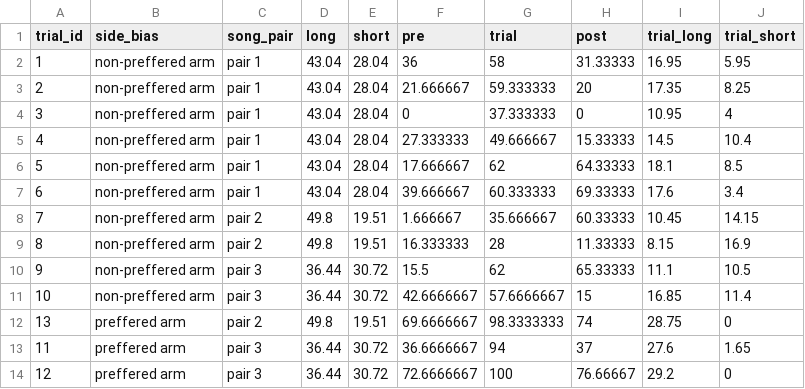
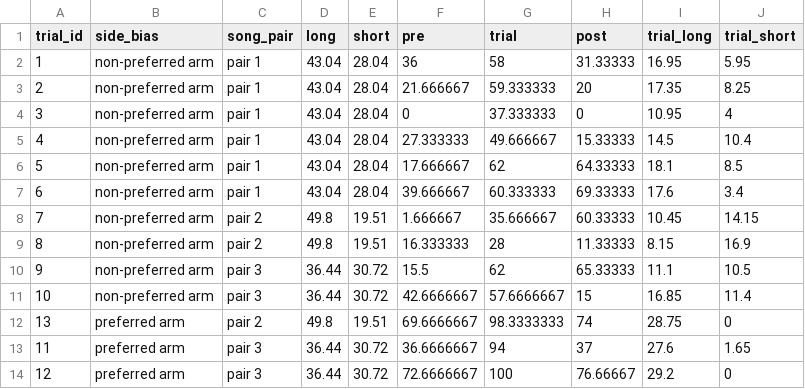
Before and after one commit to MartinBulla/rebuttal_alam_2024, a CSV file: Data/rebuttal_fig_2.csv, drawn as a sheet.

```diff
--- a/Data/rebuttal_fig_2.csv
+++ b/Data/rebuttal_fig_2.csv
@@ -1,14 +1,14 @@
 trial_id,side_bias,song_pair,long,short,pre,trial,post,trial_long,trial_short
-1,non-preffered arm,pair 1,43.04,28.04,36,58,31.33333,16.95,5.95
-2,non-preffered arm,pair 1,43.04,28.04,21.666667,59.333333,20,17.35,8.25
-3,non-preffered arm,pair 1,43.04,28.04,0,37.333333,0,10.95,4
-4,non-preffered arm,pair 1,43.04,28.04,27.333333,49.666667,15.33333,14.5,10.4
-5,non-preffered arm,pair 1,43.04,28.04,17.666667,62,64.33333,18.1,8.5
-6,non-preffered arm,pair 1,43.04,28.04,39.666667,60.333333,69.33333,17.6,3.4
-7,non-preffered arm,pair 2,49.8,19.51,1.666667,35.666667,60.33333,10.45,14.15
-8,non-preffered arm,pair 2,49.8,19.51,16.333333,28,11.33333,8.15,16.9
-9,non-preffered arm,pair 3,36.44,30.72,15.5,62,65.33333,11.1,10.5
-10,non-preffered arm,pair 3,36.44,30.72,42.6666667,57.6666667,15,16.85,11.4
-13,preffered arm,pair 2,49.8,19.51,69.6666667,98.3333333,74,28.75,0
-11,preffered arm,pair 3,36.44,30.72,36.6666667,94,37,27.6,1.65
-12,preffered arm,pair 3,36.44,30.72,72.6666667,100,76.66667,29.2,0
+1,non-preferred arm,pair 1,43.04,28.04,36,58,31.33333,16.95,5.95
+2,non-preferred arm,pair 1,43.04,28.04,21.666667,59.333333,20,17.35,8.25
+3,non-preferred arm,pair 1,43.04,28.04,0,37.333333,0,10.95,4
+4,non-preferred arm,pair 1,43.04,28.04,27.333333,49.666667,15.33333,14.5,10.4
+5,non-preferred arm,pair 1,43.04,28.04,17.666667,62,64.33333,18.1,8.5
+6,non-preferred arm,pair 1,43.04,28.04,39.666667,60.333333,69.33333,17.6,3.4
+7,non-preferred arm,pair 2,49.8,19.51,1.666667,35.666667,60.33333,10.45,14.15
+8,non-preferred arm,pair 2,49.8,19.51,16.333333,28,11.33333,8.15,16.9
+9,non-preferred arm,pair 3,36.44,30.72,15.5,62,65.33333,11.1,10.5
+10,non-preferred arm,pair 3,36.44,30.72,42.6666667,57.6666667,15,16.85,11.4
+13,preferred arm,pair 2,49.8,19.51,69.6666667,98.3333333,74,28.75,0
+11,preferred arm,pair 3,36.44,30.72,36.6666667,94,37,27.6,1.65
+12,preferred arm,pair 3,36.44,30.72,72.6666667,100,76.66667,29.2,0
```
Also changed, not shown: Data/Fig_4c.csv, 4 other files.
